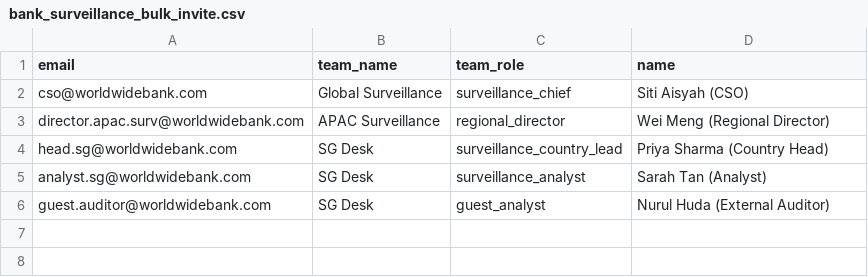
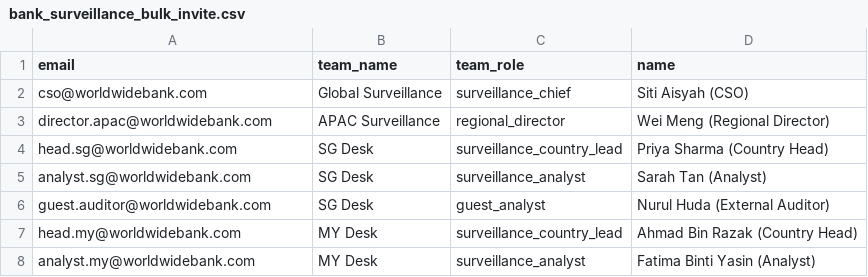
Before and after one commit to nkumar15/communication-analysis, a CSV file: backend/modules/domains/b2b/bank_surveillance/scripts/seeds/bank_surveillance_bulk_invite.csv, drawn as a sheet.

```diff
--- a/backend/modules/domains/b2b/bank_surveillance/scripts/seeds/bank_surveillance_bulk_invite.csv
+++ b/backend/modules/domains/b2b/bank_surveillance/scripts/seeds/bank_surveillance_bulk_invite.csv
@@ -2,3 +2,3 @@ email,team_name,team_role,name
 cso@worldwidebank.com,Global Surveillance,surveillance_chief,Siti Aisyah (CSO)
-director.apac.surv@worldwidebank.com,APAC Surveillance,regional_director,Wei Meng (Regional Director)
+director.apac@worldwidebank.com,APAC Surveillance,regional_director,Wei Meng (Regional Director)
 head.sg@worldwidebank.com,SG Desk,surveillance_country_lead,Priya Sharma (Country Head)
@@ -6 +6,3 @@ analyst.sg@worldwidebank.com,SG Desk,surveillance_analyst,Sarah Tan (Analyst)
 guest.auditor@worldwidebank.com,SG Desk,guest_analyst,Nurul Huda (External Auditor)
+head.my@worldwidebank.com,MY Desk,surveillance_country_lead,Ahmad Bin Razak (Country Head)
+analyst.my@worldwidebank.com,MY Desk,surveillance_analyst,Fatima Binti Yasin (Analyst)
```
Also changed, not shown: 5 other files.
